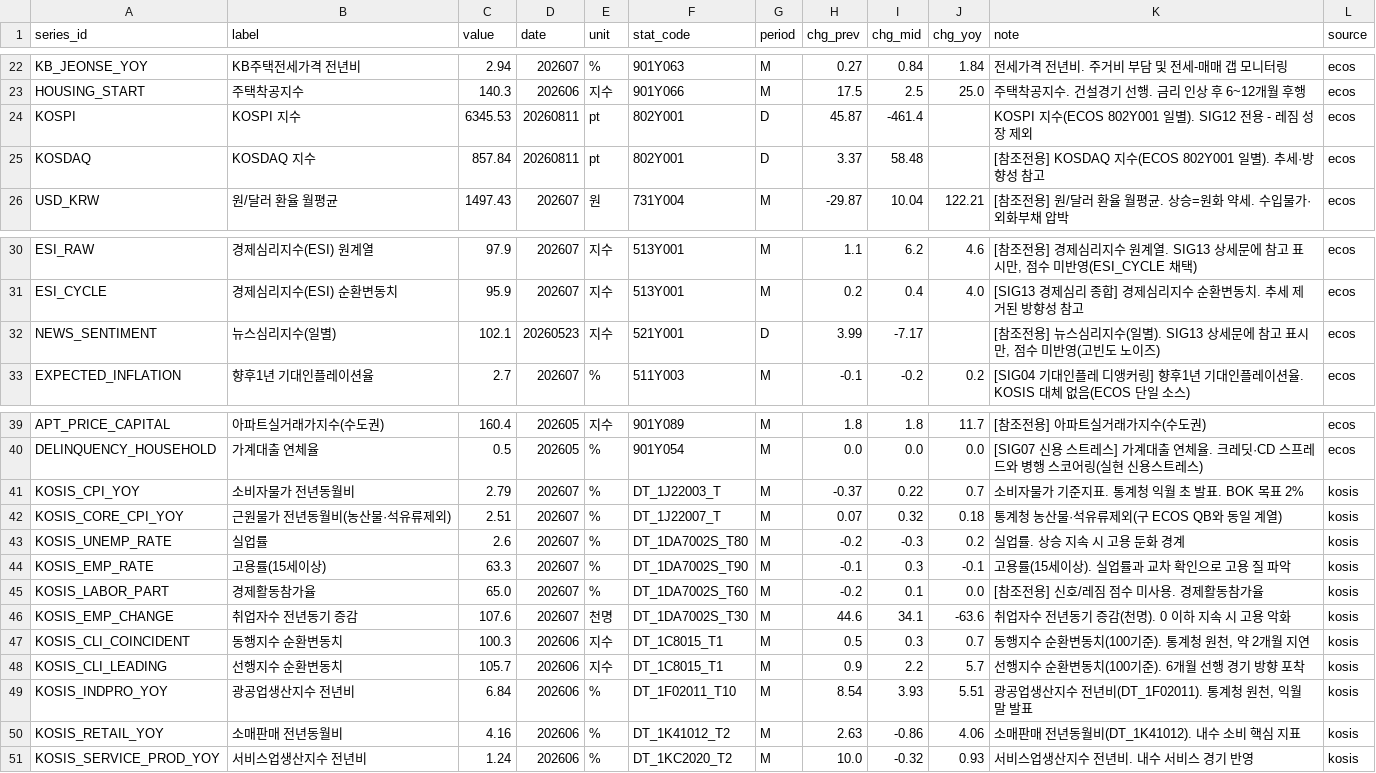
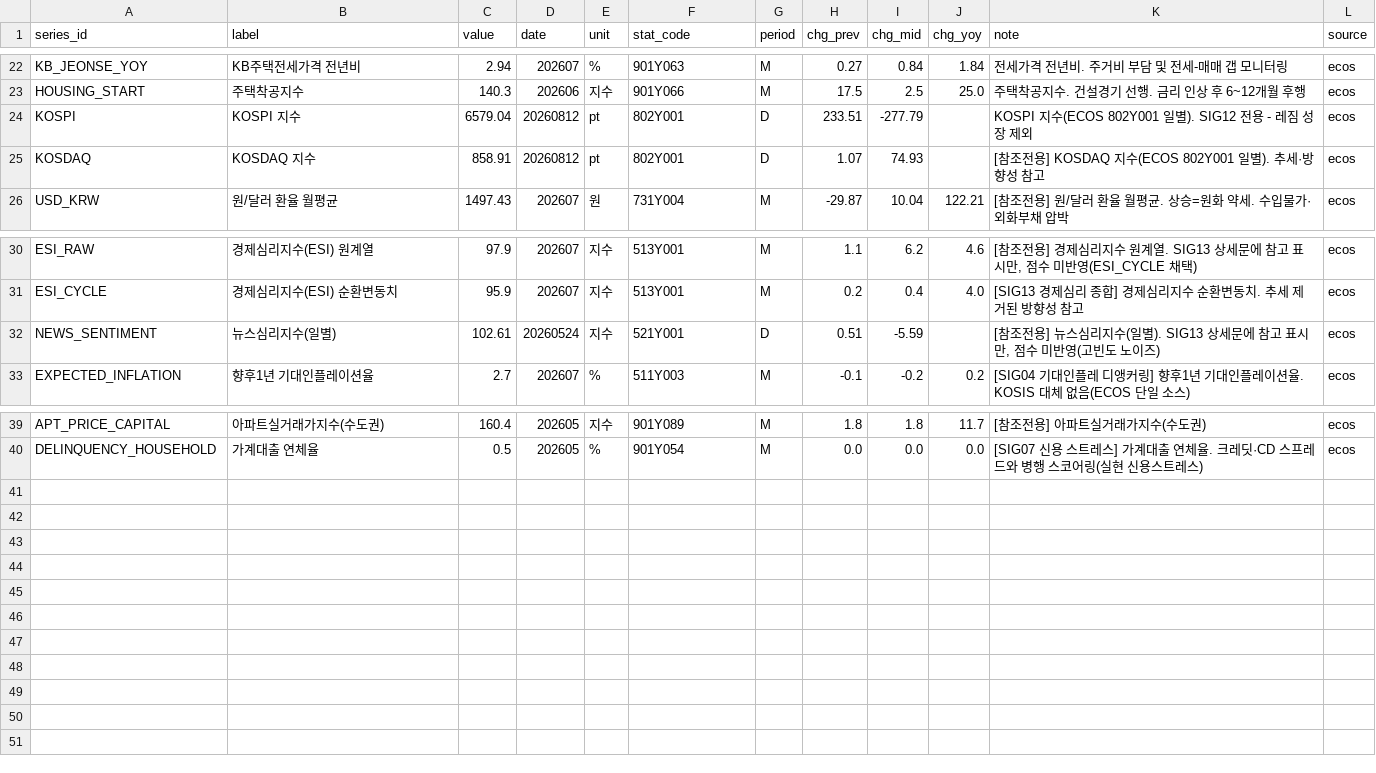
Before and after one commit to LEEYOUNGJIN-GIT/ecos-macro-review, a CSV file: data/macro_latest.csv, drawn as a sheet; only a part is shown, gaps mark what is left out.

```diff
--- a/data/macro_latest.csv
+++ b/data/macro_latest.csv
@@ -23,4 +23,4 @@ KB_JEONSE_YOY,KB주택전세가격 전년비,2.94,202607,%,901Y063,M,0.27,0.84,1
 HOUSING_START,주택착공지수,140.3,202606,지수,901Y066,M,17.5,2.5,25.0,주택착공지수. 건설경기 선행. 금리 인상 후 6~12개월 후행,ecos
-KOSPI,KOSPI 지수,6345.53,20260811,pt,802Y001,D,45.87,-461.4,,KOSPI 지수(ECOS 802Y001 일별). SIG12 전용 - 레짐 성장 제외,ecos
-KOSDAQ,KOSDAQ 지수,857.84,20260811,pt,802Y001,D,3.37,58.48,,[참조전용] KOSDAQ 지수(ECOS 802Y001 일별). 추세·방향성 참고,ecos
+KOSPI,KOSPI 지수,6579.04,20260812,pt,802Y001,D,233.51,-277.79,,KOSPI 지수(ECOS 802Y001 일별). SIG12 전용 - 레짐 성장 제외,ecos
+KOSDAQ,KOSDAQ 지수,858.91,20260812,pt,802Y001,D,1.07,74.93,,[참조전용] KOSDAQ 지수(ECOS 802Y001 일별). 추세·방향성 참고,ecos
 USD_KRW,원/달러 환율 월평균,1497.43,202607,원,731Y004,M,-29.87,10.04,122.21,[참조전용] 원/달러 환율 월평균. 상승=원화 약세. 수입물가·외화부채 압박,ecos
@@ -31,3 +31,3 @@ ESI_RAW,경제심리지수(ESI) 원계열,97.9,202607,지수,513Y001,M,1.1,6.2,4
 ESI_CYCLE,경제심리지수(ESI) 순환변동치,95.9,202607,지수,513Y001,M,0.2,0.4,4.0,[SIG13 경제심리 종합] 경제심리지수 순환변동치. 추세 제거된 방향성 참고,ecos
-NEWS_SENTIMENT,뉴스심리지수(일별),102.1,20260523,지수,521Y001,D,3.99,-7.17,,"[참조전용] 뉴스심리지수(일별). SIG13 상세문에 참고 표시만, 점수 미반영(고빈도 노이즈)",ecos
+NEWS_SENTIMENT,뉴스심리지수(일별),102.61,20260524,지수,521Y001,D,0.51,-5.59,,"[참조전용] 뉴스심리지수(일별). SIG13 상세문에 참고 표시만, 점수 미반영(고빈도 노이즈)",ecos
 EXPECTED_INFLATION,향후1년 기대인플레이션율,2.7,202607,%,511Y003,M,-0.1,-0.2,0.2,[SIG04 기대인플레 디앵커링] 향후1년 기대인플레이션율. KOSIS 대체 없음(ECOS 단일 소스),ecos
@@ -40,12 +40 @@ APT_PRICE_CAPITAL,아파트실거래가지수(수도권),160.4,202605,지수,901
 DELINQUENCY_HOUSEHOLD,가계대출 연체율,0.5,202605,%,901Y054,M,0.0,0.0,0.0,[SIG07 신용 스트레스] 가계대출 연체율. 크레딧·CD 스프레드와 병행 스코어링(실현 신용스트레스),ecos
-KOSIS_CPI_YOY,소비자물가 전년동월비,2.79,202607,%,DT_1J22003_T,M,-0.37,0.22,0.7,소비자물가 기준지표. 통계청 익월 초 발표. BOK 목표 2%,kosis
-KOSIS_CORE_CPI_YOY,근원물가 전년동월비(농산물·석유류제외),2.51,202607,%,DT_1J22007_T,M,0.07,0.32,0.18,통계청 농산물·석유류제외(구 ECOS QB와 동일 계열),kosis
-KOSIS_UNEMP_RATE,실업률,2.6,202607,%,DT_1DA7002S_T80,M,-0.2,-0.3,0.2,실업률. 상승 지속 시 고용 둔화 경계,kosis
-KOSIS_EMP_RATE,고용률(15세이상),63.3,202607,%,DT_1DA7002S_T90,M,-0.1,0.3,-0.1,고용률(15세이상). 실업률과 교차 확인으로 고용 질 파악,kosis
-KOSIS_LABOR_PART,경제활동참가율,65.0,202607,%,DT_1DA7002S_T60,M,-0.2,0.1,0.0,[참조전용] 신호/레짐 점수 미사용. 경제활동참가율,kosis
-KOSIS_EMP_CHANGE,취업자수 전년동기 증감,107.6,202607,천명,DT_1DA7002S_T30,M,44.6,34.1,-63.6,취업자수 전년동기 증감(천명). 0 이하 지속 시 고용 악화,kosis
-KOSIS_CLI_COINCIDENT,동행지수 순환변동치,100.3,202606,지수,DT_1C8015_T1,M,0.5,0.3,0.7,"동행지수 순환변동치(100기준). 통계청 원천, 약 2개월 지연",kosis
-KOSIS_CLI_LEADING,선행지수 순환변동치,105.7,202606,지수,DT_1C8015_T1,M,0.9,2.2,5.7,선행지수 순환변동치(100기준). 6개월 선행 경기 방향 포착,kosis
-KOSIS_INDPRO_YOY,광공업생산지수 전년비,6.84,202606,%,DT_1F02011_T10,M,8.54,3.93,5.51,"광공업생산지수 전년비(DT_1F02011). 통계청 원천, 익월 말 발표",kosis
-KOSIS_RETAIL_YOY,소매판매 전년동월비,4.16,202606,%,DT_1K41012_T2,M,2.63,-0.86,4.06,소매판매 전년동월비(DT_1K41012). 내수 소비 핵심 지표,kosis
-KOSIS_SERVICE_PROD_YOY,서비스업생산지수 전년비,1.24,202606,%,DT_1KC2020_T2,M,10.0,-0.32,0.93,서비스업생산지수 전년비. 내수 서비스 경기 반영,kosis
```
Also changed, not shown: data/ecos_latest.csv, data/kosis_status_log.csv, 5 other files.
